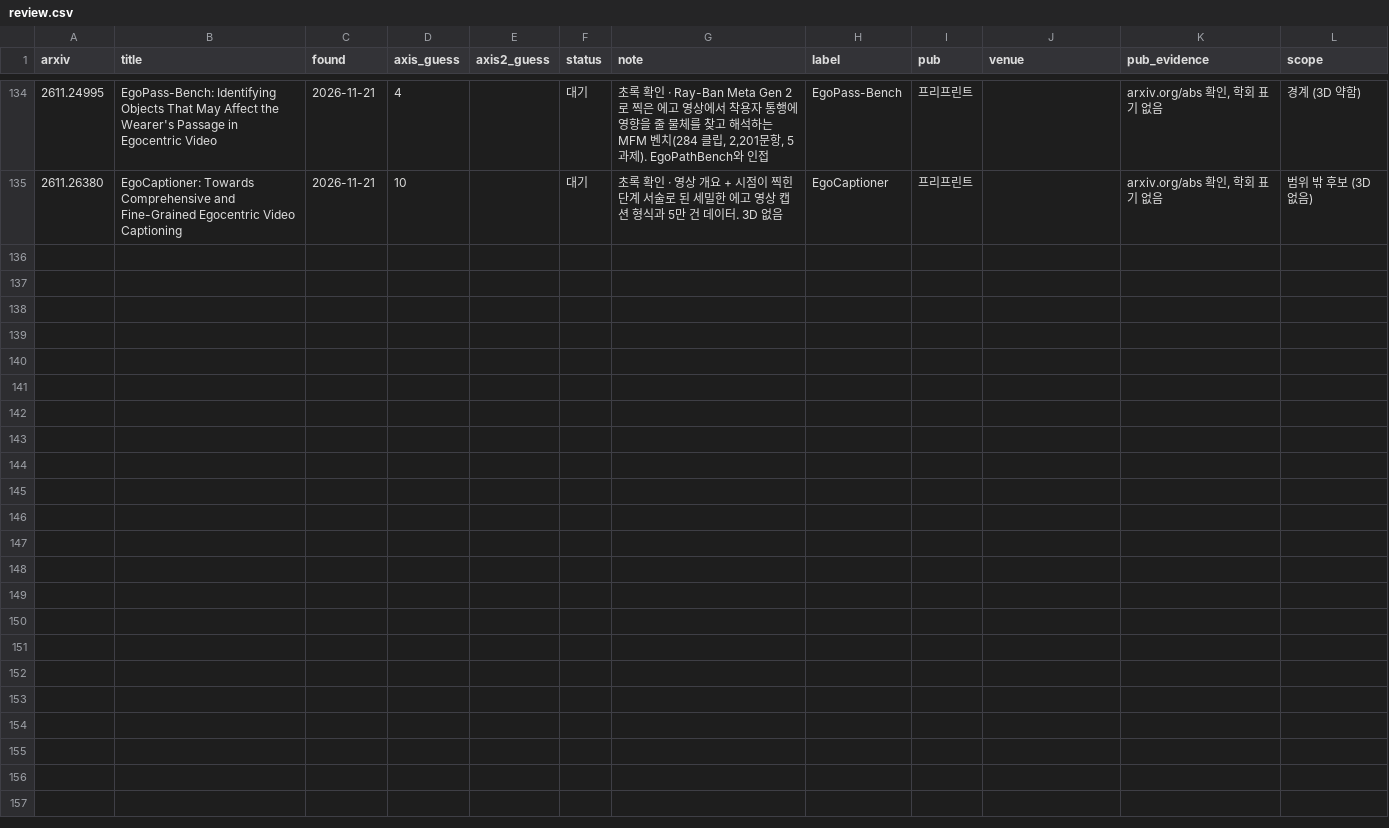
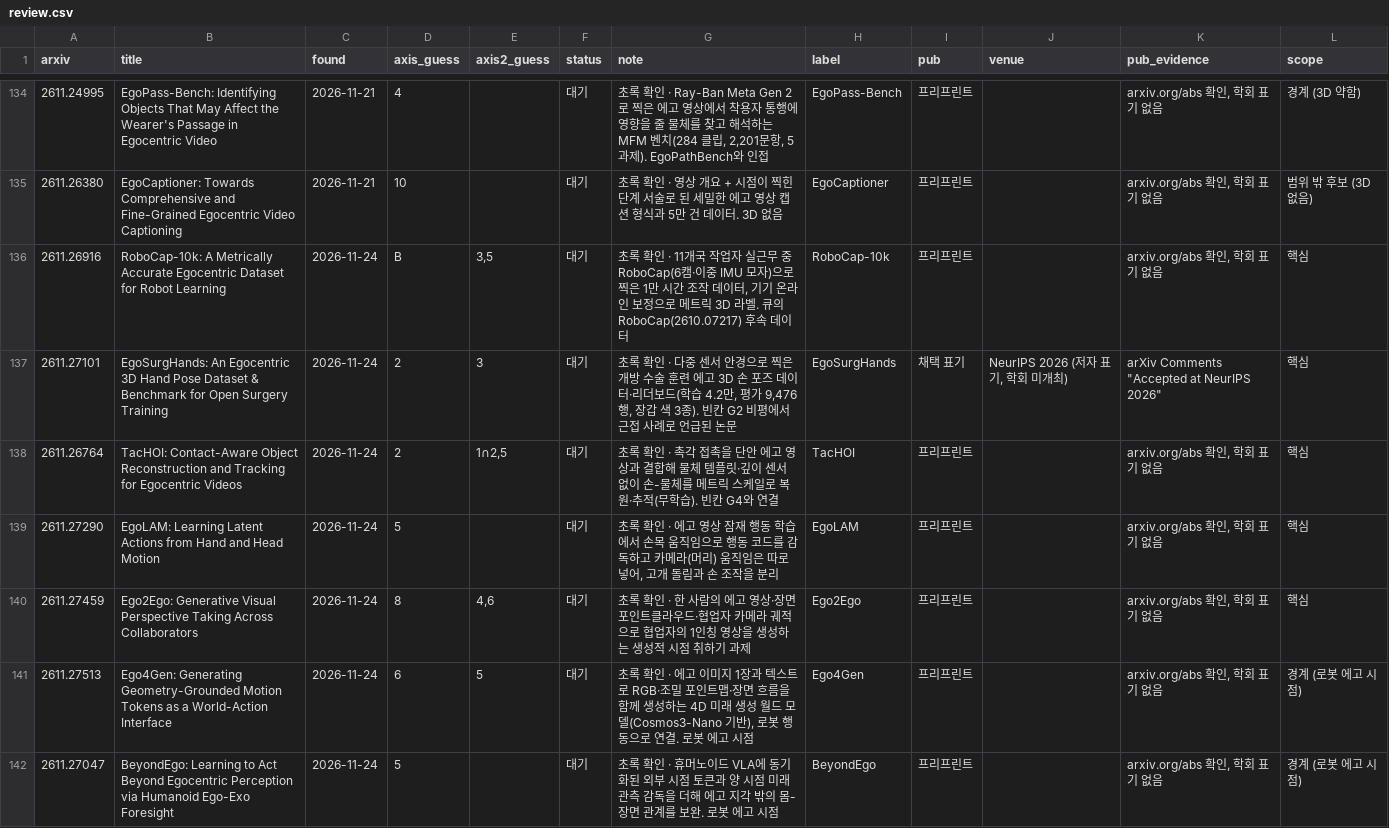
Before and after one commit to SeoBuAs/awesome_egocentric_survey, a CSV file: data/review.csv, drawn as a sheet; only a part is shown, gaps mark what is left out; the diff names each change by its address in the sheet, - before the commit and + after, or states it on an @@ line.

```diff
--- a/data/review.csv
+++ b/data/review.csv
+row 136: 2611.26916 | RoboCap-10k: A Metrically Accurate Egocentric Dataset for Robot Learning | 2026-11-24 | B | 3,5 | 대기 | 초록 확인 · 11개국 작업자 실근무 중 RoboCap(6캠·이중 IMU 모자)으로 찍은 1만 시간 조작 데이터, 기기 온라인 보정으로 메트릭 3D 라벨. 큐의 RoboCap(2610.07217) 후속 데이터 | RoboCap-10k | 프리프린트 |  | arxiv.org/abs 확인, 학회 표기 없음 | 핵심
+row 137: 2611.27101 | EgoSurgHands: An Egocentric 3D Hand Pose Dataset & Benchmark for Open Surgery Training | 2026-11-24 | 2 | 3 | 대기 | 초록 확인 · 다중 센서 안경으로 찍은 개방 수술 훈련 에고 3D 손 포즈 데이터·리더보드(학습 4.2만, 평가 9,476 행, 장갑 색 3종). 빈칸 G2 비평에서 근접 사례로 언급된 논문 | EgoSurgHands | 채택 표기 | NeurIPS 2026 (저자 표기, 학회 미개최) | arXiv Comments "Accepted at NeurIPS 2026" | 핵심
+row 138: 2611.26764 | TacHOI: Contact-Aware Object Reconstruction and Tracking for Egocentric Videos | 2026-11-24 | 2 | 1∩2,5 | 대기 | 초록 확인 · 촉각 접촉을 단안 에고 영상과 결합해 물체 템플릿·깊이 센서 없이 손-물체를 메트릭 스케일로 복원·추적(무학습). 빈칸 G4와 연결 | TacHOI | 프리프린트 |  | arxiv.org/abs 확인, 학회 표기 없음 | 핵심
+row 139: 2611.27290 | EgoLAM: Learning Latent Actions from Hand and Head Motion | 2026-11-24 | 5 |  | 대기 | 초록 확인 · 에고 영상 잠재 행동 학습에서 손목 움직임으로 행동 코드를 감독하고 카메라(머리) 움직임은 따로 넣어, 고개 돌림과 손 조작을 분리 | EgoLAM | 프리프린트 |  | arxiv.org/abs 확인, 학회 표기 없음 | 핵심
+row 140: 2611.27459 | Ego2Ego: Generative Visual Perspective Taking Across Collaborators | 2026-11-24 | 8 | 4,6 | 대기 | 초록 확인 · 한 사람의 에고 영상·장면 포인트클라우드·협업자 카메라 궤적으로 협업자의 1인칭 영상을 생성하는 생성적 시점 취하기 과제 | Ego2Ego | 프리프린트 |  | arxiv.org/abs 확인, 학회 표기 없음 | 핵심
+row 141: 2611.27513 | Ego4Gen: Generating Geometry-Grounded Motion Tokens as a World-Action Interface | 2026-11-24 | 6 | 5 | 대기 | 초록 확인 · 에고 이미지 1장과 텍스트로 RGB·조밀 포인트맵·장면 흐름을 함께 생성하는 4D 미래 생성 월드 모델(Cosmos3-Nano 기반), 로봇 행동으로 연결. 로봇 에고 시점 | Ego4Gen | 프리프린트 |  | arxiv.org/abs 확인, 학회 표기 없음 | 경계 (로봇 에고 시점)
+row 142: 2611.27047 | BeyondEgo: Learning to Act Beyond Egocentric Perception via Humanoid Ego-Exo Foresight | 2026-11-24 | 5 |  | 대기 | 초록 확인 · 휴머노이드 VLA에 동기화된 외부 시점 토큰과 양 시점 미래 관측 감독을 더해 에고 지각 밖의 몸-장면 관계를 보완. 로봇 에고 시점 | BeyondEgo | 프리프린트 |  | arxiv.org/abs 확인, 학회 표기 없음 | 경계 (로봇 에고 시점)
```
Also changed, not shown: 3 other files.
